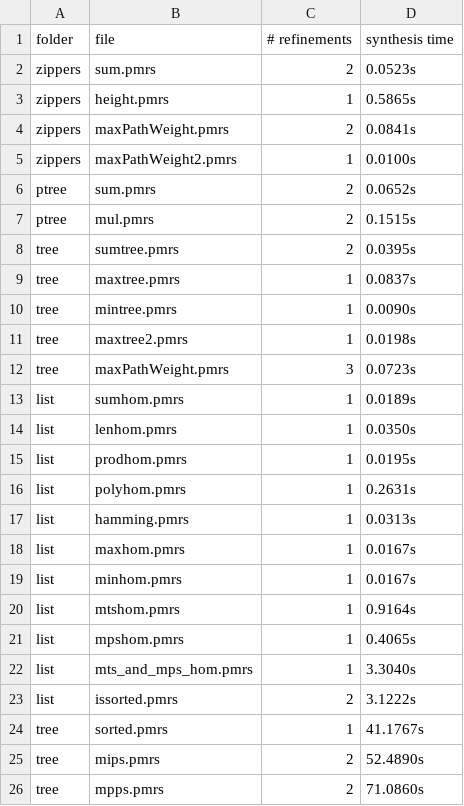
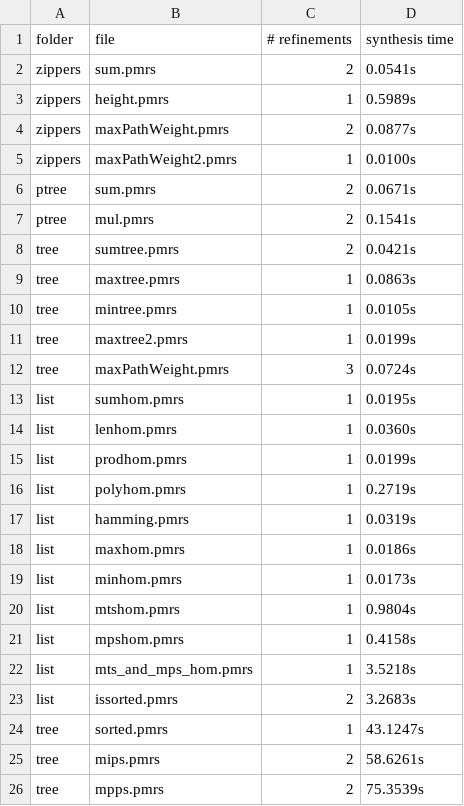
Before and after one commit to synduce/Synduce, a CSV file: bench.csv, drawn as a sheet.

Commit message:
Adding benchmark evaluation.

```diff
--- a/bench.csv
+++ b/bench.csv
@@ -1,26 +1,26 @@
 folder,file,# refinements, synthesis time
-zippers,sum.pmrs,2,0.0523s
-zippers,height.pmrs,1,0.5865s
-zippers,maxPathWeight.pmrs,2,0.0841s
+zippers,sum.pmrs,2,0.0541s
+zippers,height.pmrs,1,0.5989s
+zippers,maxPathWeight.pmrs,2,0.0877s
 zippers,maxPathWeight2.pmrs,1,0.0100s
-ptree,sum.pmrs,2,0.0652s
-ptree,mul.pmrs,2,0.1515s
-tree,sumtree.pmrs,2,0.0395s
-tree,maxtree.pmrs,1,0.0837s
-tree,mintree.pmrs,1,0.0090s
-tree,maxtree2.pmrs,1,0.0198s
-tree,maxPathWeight.pmrs,3,0.0723s
-list,sumhom.pmrs,1,0.0189s
-list,lenhom.pmrs,1,0.0350s
-list,prodhom.pmrs,1,0.0195s
-list,polyhom.pmrs,1,0.2631s
-list,hamming.pmrs,1,0.0313s
-list,maxhom.pmrs,1,0.0167s
-list,minhom.pmrs,1,0.0167s
-list,mtshom.pmrs,1,0.9164s
-list,mpshom.pmrs,1,0.4065s
-list,mts_and_mps_hom.pmrs,1,3.3040s
-list,issorted.pmrs,2,3.1222s
-tree,sorted.pmrs,1,41.1767s
-tree,mips.pmrs,2,52.4890s
-tree,mpps.pmrs,2,71.0860s
+ptree,sum.pmrs,2,0.0671s
+ptree,mul.pmrs,2,0.1541s
+tree,sumtree.pmrs,2,0.0421s
+tree,maxtree.pmrs,1,0.0863s
+tree,mintree.pmrs,1,0.0105s
+tree,maxtree2.pmrs,1,0.0199s
+tree,maxPathWeight.pmrs,3,0.0724s
+list,sumhom.pmrs,1,0.0195s
+list,lenhom.pmrs,1,0.0360s
+list,prodhom.pmrs,1,0.0199s
+list,polyhom.pmrs,1,0.2719s
+list,hamming.pmrs,1,0.0319s
+list,maxhom.pmrs,1,0.0186s
+list,minhom.pmrs,1,0.0173s
+list,mtshom.pmrs,1,0.9804s
+list,mpshom.pmrs,1,0.4158s
+list,mts_and_mps_hom.pmrs,1,3.5218s
+list,issorted.pmrs,2,3.2683s
+tree,sorted.pmrs,1,43.1247s
+tree,mips.pmrs,2,58.6261s
+tree,mpps.pmrs,2,75.3539s
```
